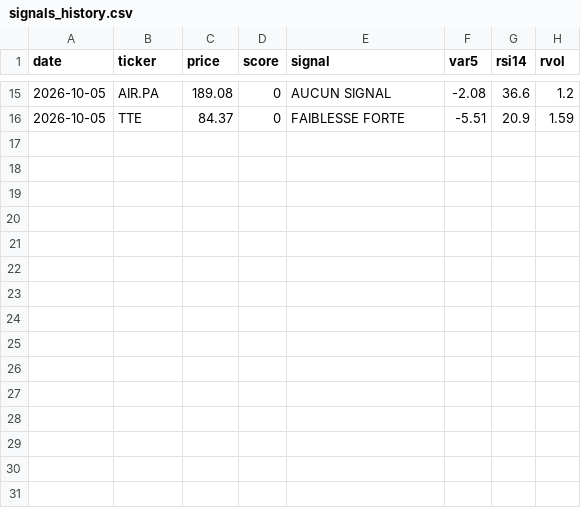
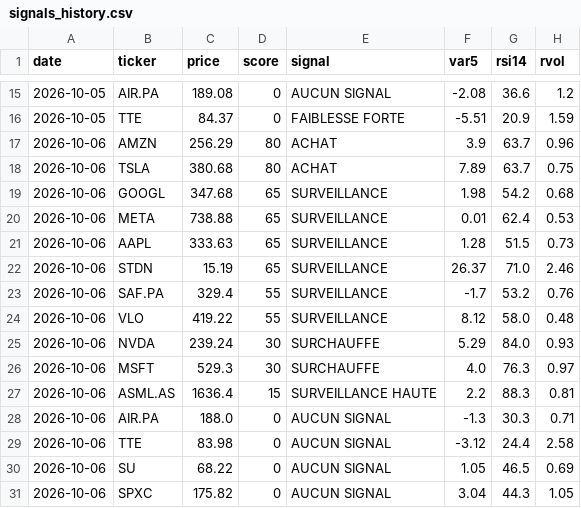
Before and after one commit to Thameur95/investment-assistant, a CSV file: signals_history.csv, drawn as a sheet; only a part is shown, gaps mark what is left out.

```diff
--- a/signals_history.csv
+++ b/signals_history.csv
@@ -16 +16,16 @@ date,ticker,price,score,signal,var5,rsi14,rvol
 2026-10-05,TTE,84.37,0,FAIBLESSE FORTE,-5.51,20.9,1.59
+2026-10-06,AMZN,256.29,80,ACHAT,3.9,63.7,0.96
+2026-10-06,TSLA,380.68,80,ACHAT,7.89,63.7,0.75
+2026-10-06,GOOGL,347.68,65,SURVEILLANCE,1.98,54.2,0.68
+2026-10-06,META,738.88,65,SURVEILLANCE,0.01,62.4,0.53
+2026-10-06,AAPL,333.63,65,SURVEILLANCE,1.28,51.5,0.73
+2026-10-06,STDN,15.19,65,SURVEILLANCE,26.37,71.0,2.46
+2026-10-06,SAF.PA,329.4,55,SURVEILLANCE,-1.7,53.2,0.76
+2026-10-06,VLO,419.22,55,SURVEILLANCE,8.12,58.0,0.48
+2026-10-06,NVDA,239.24,30,SURCHAUFFE,5.29,84.0,0.93
+2026-10-06,MSFT,529.3,30,SURCHAUFFE,4.0,76.3,0.97
+2026-10-06,ASML.AS,1636.4,15,SURVEILLANCE HAUTE,2.2,88.3,0.81
+2026-10-06,AIR.PA,188.0,0,AUCUN SIGNAL,-1.3,30.3,0.71
+2026-10-06,TTE,83.98,0,AUCUN SIGNAL,-3.12,24.4,2.58
+2026-10-06,SU,68.22,0,AUCUN SIGNAL,1.05,46.5,0.69
+2026-10-06,SPXC,175.82,0,AUCUN SIGNAL,3.04,44.3,1.05
```
